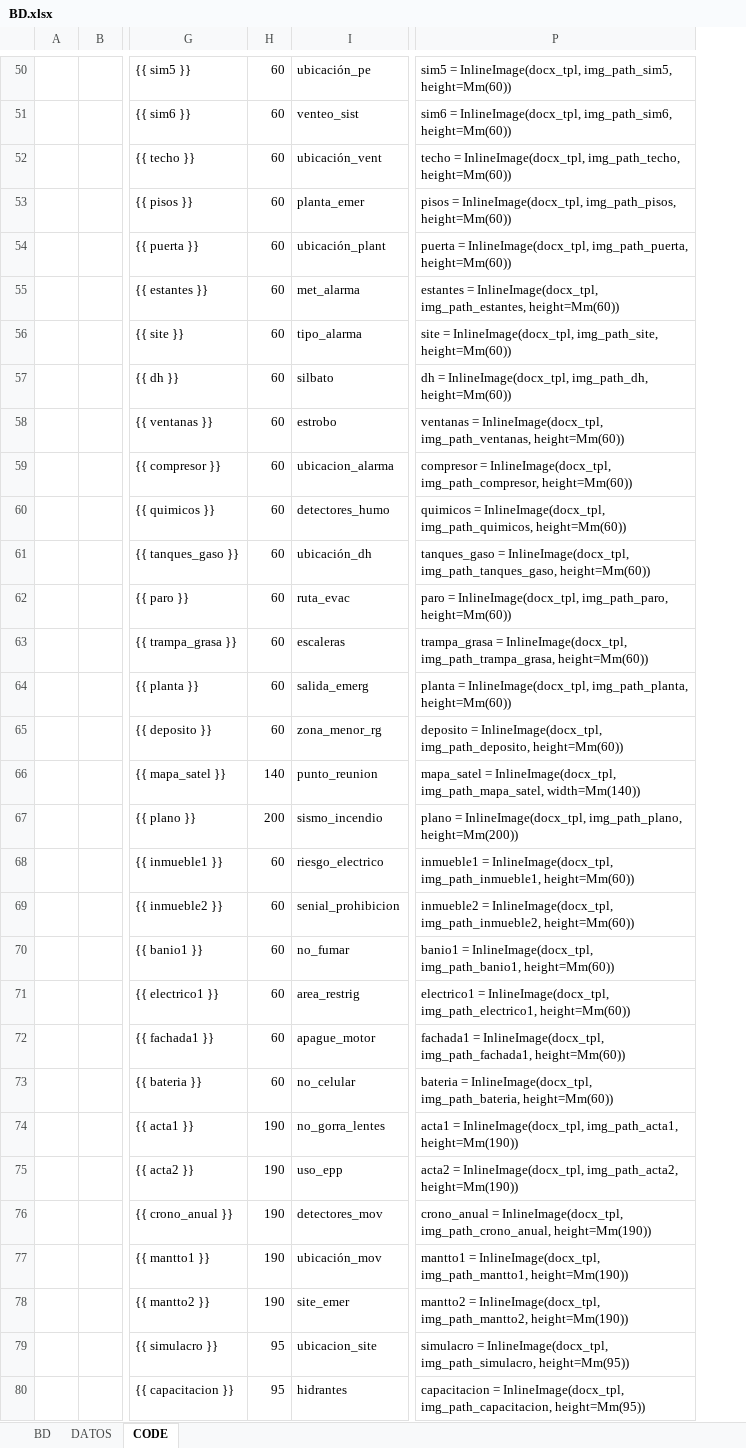
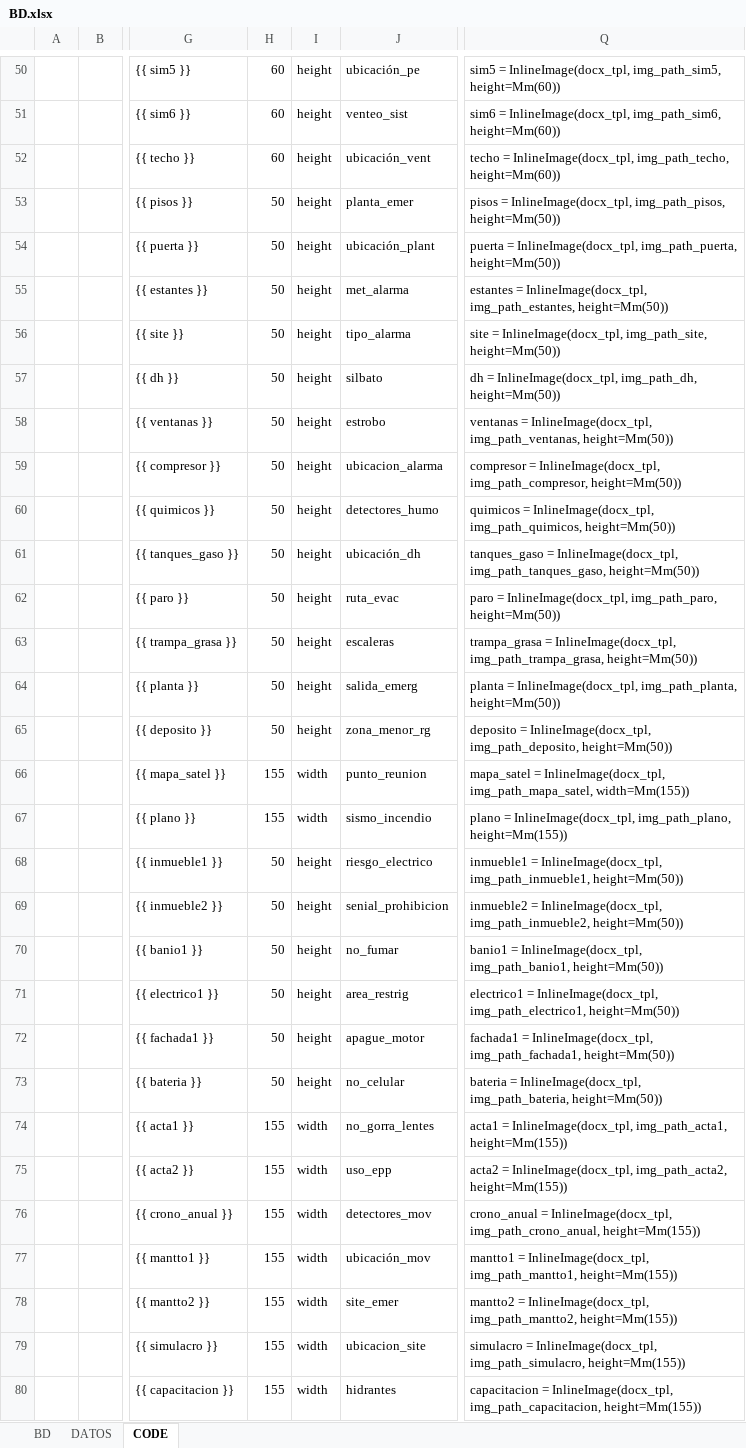
Before and after one commit to luis6a/pipc, an Excel workbook: Inputs/BD.xlsx, sheet CODE, drawn as a sheet; only a part is shown, gaps mark what is left out; values as stored, in another font and other column widths than the file's, no borders; removed rows and columns are numbered as before the commit, all else as after; the diff covers the shown part only; the diff names each change by its address in the sheet, - before the commit and + after, or states it on an @@ line.

Commit message:
Ajuste tamano de imagenes

```diff
--- a/Inputs/BD.xlsx (sheet CODE)
+++ b/Inputs/BD.xlsx (sheet CODE)
+column I, rows 50-80: height | height | height | height | height | height | height | height | height | height | height | height | height | height | height | height | width | width | height | height | height | height | height | height | width | width | width | width | width | width | width
-column P, rows 50-80: sim5 = InlineImage(docx_tpl, img_path_sim5, height=Mm(60)) | sim6 = InlineImage(docx_tpl, img_path_sim6, height=Mm(60)) | techo = InlineImage(docx_tpl, img_path_techo, height=Mm(60)) | pisos = InlineImage(docx_tpl, img_path_pisos, height=Mm(60)) | puerta = InlineImage(docx_tpl, img_path_puerta, height=Mm(60)) | estantes = InlineImage(docx_tpl, img_path_estantes, height=Mm(60)) | site = InlineImage(docx_tpl, img_path_site, height=Mm(60)) | dh = InlineImage(docx_tpl, img_path_dh, height=Mm(60)) | ventanas = InlineImage(docx_tpl, img_path_ventanas, height=Mm(60)) | compresor = InlineImage(docx_tpl, img_path_compresor, height=Mm(60)) | quimicos = InlineImage(docx_tpl, img_path_quimicos, height=Mm(60)) | tanques_gaso = InlineImage(docx_tpl, img_path_tanques_gaso, height=Mm(60)) | paro = InlineImage(docx_tpl, img_path_paro, height=Mm(60)) | trampa_grasa = InlineImage(docx_tpl, img_path_trampa_grasa, height=Mm(60)) | planta = InlineImage(docx_tpl, img_path_planta, height=Mm(60)) | deposito = InlineImage(docx_tpl, img_path_deposito, height=Mm(60)) | mapa_satel = InlineImage(docx_tpl, img_path_mapa_satel, width=Mm(140)) | plano = InlineImage(docx_tpl, img_path_plano, height=Mm(200)) | inmueble1 = InlineImage(docx_tpl, img_path_inmueble1, height=Mm(60)) | inmueble2 = InlineImage(docx_tpl, img_path_inmueble2, height=Mm(60)) | banio1 = InlineImage(docx_tpl, img_path_banio1, height=Mm(60)) | electrico1 = InlineImage(docx_tpl, img_path_electrico1, height=Mm(60)) | fachada1 = InlineImage(docx_tpl, img_path_fachada1, height=Mm(60)) | bateria = InlineImage(docx_tpl, img_path_bateria, height=Mm(60)) | acta1 = InlineImage(docx_tpl, img_path_acta1, height=Mm(190)) | acta2 = InlineImage(docx_tpl, img_path_acta2, height=Mm(190)) | crono_anual = InlineImage(docx_tpl, img_path_crono_anual, height=Mm(190)) | mantto1 = InlineImage(docx_tpl, img_path_mantto1, height=Mm(190)) | mantto2 = InlineImage(docx_tpl, img_path_mantto2, height=Mm(190)) | simulacro = InlineImage(docx_tpl, img_path_simulacro, height=Mm(95)) | capacitacion = InlineImage(docx_tpl, img_path_capacitacion, height=Mm(95))
+column Q, rows 50-80: sim5 = InlineImage(docx_tpl, img_path_sim5, height=Mm(60)) | sim6 = InlineImage(docx_tpl, img_path_sim6, height=Mm(60)) | techo = InlineImage(docx_tpl, img_path_techo, height=Mm(60)) | pisos = InlineImage(docx_tpl, img_path_pisos, height=Mm(50)) | puerta = InlineImage(docx_tpl, img_path_puerta, height=Mm(50)) | estantes = InlineImage(docx_tpl, img_path_estantes, height=Mm(50)) | site = InlineImage(docx_tpl, img_path_site, height=Mm(50)) | dh = InlineImage(docx_tpl, img_path_dh, height=Mm(50)) | ventanas = InlineImage(docx_tpl, img_path_ventanas, height=Mm(50)) | compresor = InlineImage(docx_tpl, img_path_compresor, height=Mm(50)) | quimicos = InlineImage(docx_tpl, img_path_quimicos, height=Mm(50)) | tanques_gaso = InlineImage(docx_tpl, img_path_tanques_gaso, height=Mm(50)) | paro = InlineImage(docx_tpl, img_path_paro, height=Mm(50)) | trampa_grasa = InlineImage(docx_tpl, img_path_trampa_grasa, height=Mm(50)) | planta = InlineImage(docx_tpl, img_path_planta, height=Mm(50)) | deposito = InlineImage(docx_tpl, img_path_deposito, height=Mm(50)) | mapa_satel = InlineImage(docx_tpl, img_path_mapa_satel, width=Mm(155)) | plano = InlineImage(docx_tpl, img_path_plano, height=Mm(155)) | inmueble1 = InlineImage(docx_tpl, img_path_inmueble1, height=Mm(50)) | inmueble2 = InlineImage(docx_tpl, img_path_inmueble2, height=Mm(50)) | banio1 = InlineImage(docx_tpl, img_path_banio1, height=Mm(50)) | electrico1 = InlineImage(docx_tpl, img_path_electrico1, height=Mm(50)) | fachada1 = InlineImage(docx_tpl, img_path_fachada1, height=Mm(50)) | bateria = InlineImage(docx_tpl, img_path_bateria, height=Mm(50)) | acta1 = InlineImage(docx_tpl, img_path_acta1, height=Mm(155)) | acta2 = InlineImage(docx_tpl, img_path_acta2, height=Mm(155)) | crono_anual = InlineImage(docx_tpl, img_path_crono_anual, height=Mm(155)) | mantto1 = InlineImage(docx_tpl, img_path_mantto1, height=Mm(155)) | mantto2 = InlineImage(docx_tpl, img_path_mantto2, height=Mm(155)) | simulacro = InlineImage(docx_tpl, img_path_simulacro, height=Mm(155)) | capacitacion = InlineImage(docx_tpl, img_path_capacitacion, height=Mm(155))
-H53:H65: 60
+H53:H65: 50
-H66: 140
+H66: 155
-H67: 200
+H67: 155
-H68:H73: 60
+H68:H73: 50
-H74:H78: 190
+H74:H78: 155
-H79:H80: 95
+H79:H80: 155
```
Also changed, not shown: 45 edited cells elsewhere in this sheet, sheet DATOS, sheet BD, formulas that keep their value, 6 other files.
